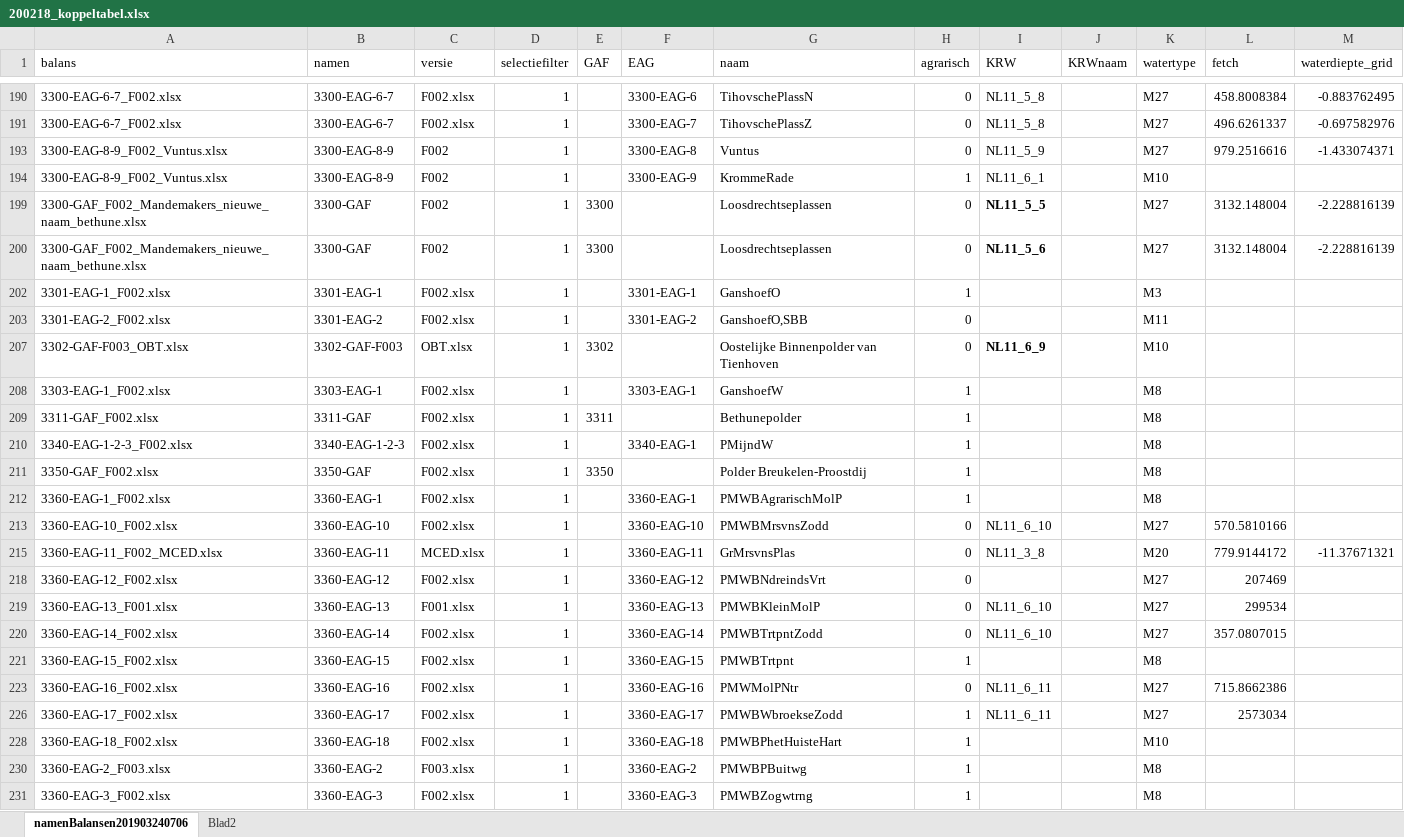
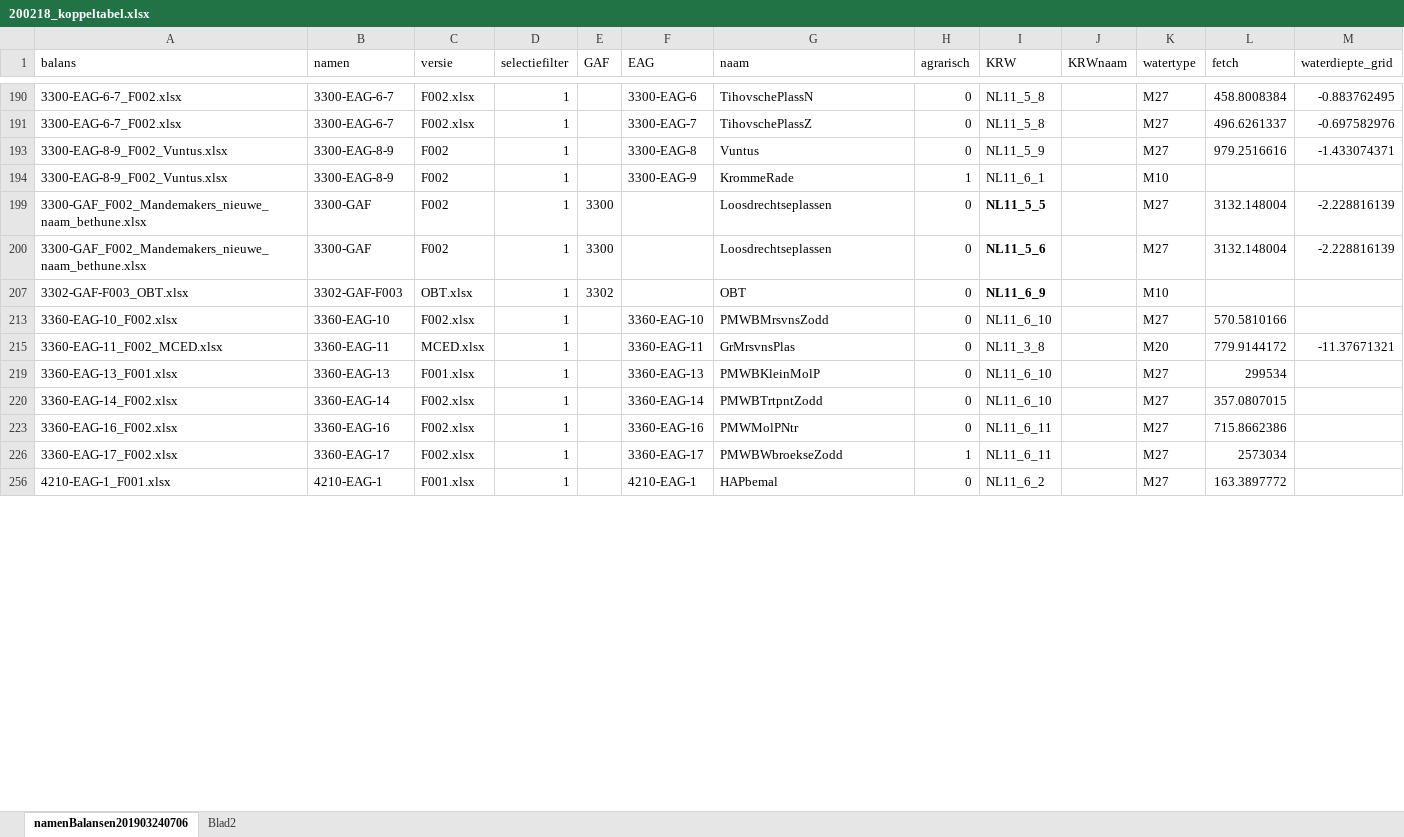
Before and after one commit to gerardhros/WaternetAnalyse, an Excel workbook: pbelasting/input/200218_koppeltabel.xlsx, sheet namenBalansen201903240706, drawn as a sheet; only a part is shown, gaps mark what is left out; the shorter side is filled out with more unchanged rows; values as stored, in another font and other column widths than the file's, no borders; the diff covers the shown part only; the diff names each change by its address in the sheet, - before the commit and + after, or states it on an @@ line.

```diff
--- a/pbelasting/input/200218_koppeltabel.xlsx (sheet namenBalansen201903240706)
+++ b/pbelasting/input/200218_koppeltabel.xlsx (sheet namenBalansen201903240706)
@@ row 202 hidden: 3301-EAG-1_F002.xlsx | 3301-EAG-1 | F002.xlsx | 1 |  | 3301-EAG-1 | GanshoefO | 1 |  |  | M3 @@
@@ row 203 hidden: 3301-EAG-2_F002.xlsx | 3301-EAG-2 | F002.xlsx | 1 |  | 3301-EAG-2 | GanshoefO,SBB | 0 |  |  | M11 @@
-G207 (naam): Oostelijke Binnenpolder van Tienhoven
+G207 (naam): OBT
@@ row 208 hidden: 3303-EAG-1_F002.xlsx | 3303-EAG-1 | F002.xlsx | 1 |  | 3303-EAG-1 | GanshoefW | 1 |  |  | M8 @@
@@ row 209 hidden: 3311-GAF_F002.xlsx | 3311-GAF | F002.xlsx | 1 | 3311 |  | Bethunepolder | 1 |  |  | M8 @@
@@ row 210 hidden: 3340-EAG-1-2-3_F002.xlsx | 3340-EAG-1-2-3 | F002.xlsx | 1 |  | 3340-EAG-1 | PMijndW | 1 |  |  | M8 @@
@@ row 211 hidden: 3350-GAF_F002.xlsx | 3350-GAF | F002.xlsx | 1 | 3350 |  | Polder Breukelen-Proostdij | 1 |  |  | M8 @@
@@ row 212 hidden: 3360-EAG-1_F002.xlsx | 3360-EAG-1 | F002.xlsx | 1 |  | 3360-EAG-1 | PMWBAgrarischMolP | 1 |  |  | M8 @@
@@ row 218 hidden: 3360-EAG-12_F002.xlsx | 3360-EAG-12 | F002.xlsx | 1 |  | 3360-EAG-12 | PMWBNdreindsVrt | 0 |  |  | M27 | 207469 @@
@@ row 221 hidden: 3360-EAG-15_F002.xlsx | 3360-EAG-15 | F002.xlsx | 1 |  | 3360-EAG-15 | PMWBTrtpnt | 1 |  |  | M8 @@
@@ row 228 hidden: 3360-EAG-18_F002.xlsx | 3360-EAG-18 | F002.xlsx | 1 |  | 3360-EAG-18 | PMWBPhetHuisteHart | 1 |  |  | M10 @@
@@ row 230 hidden: 3360-EAG-2_F003.xlsx | 3360-EAG-2 | F003.xlsx | 1 |  | 3360-EAG-2 | PMWBPBuitwg | 1 |  |  | M8 @@
@@ row 231 hidden: 3360-EAG-3_F002.xlsx | 3360-EAG-3 | F002.xlsx | 1 |  | 3360-EAG-3 | PMWBZogwtrng | 1 |  |  | M8 @@
```
Also changed, not shown: 121 hidden or unhidden rows and 19 edited cells elsewhere in this sheet, 28 other files.
